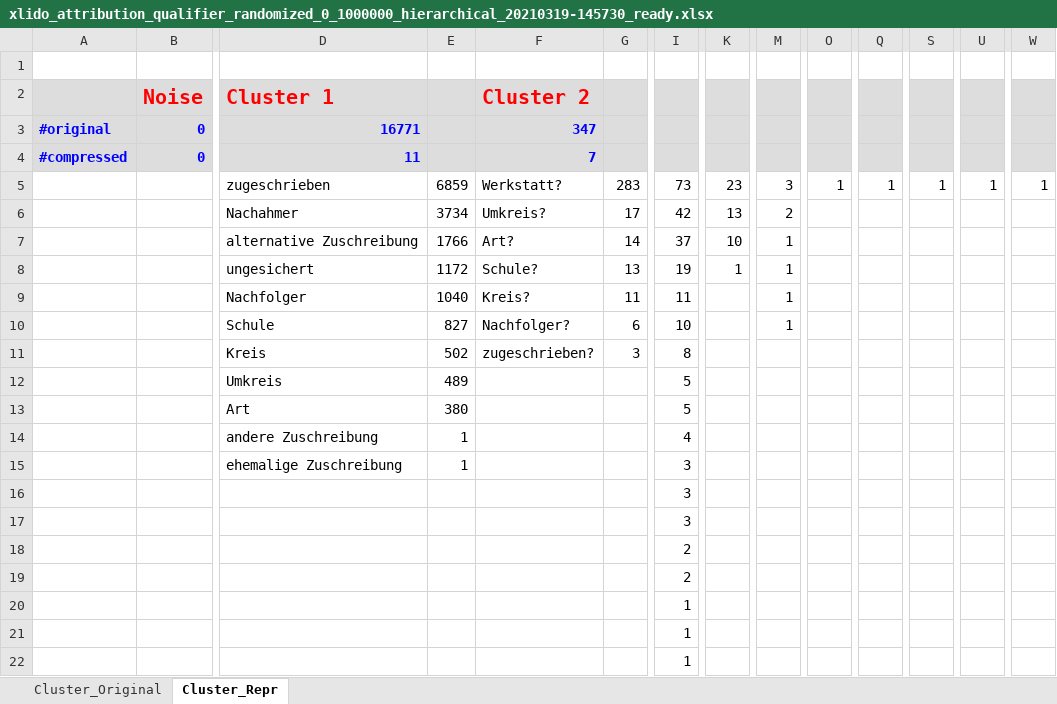
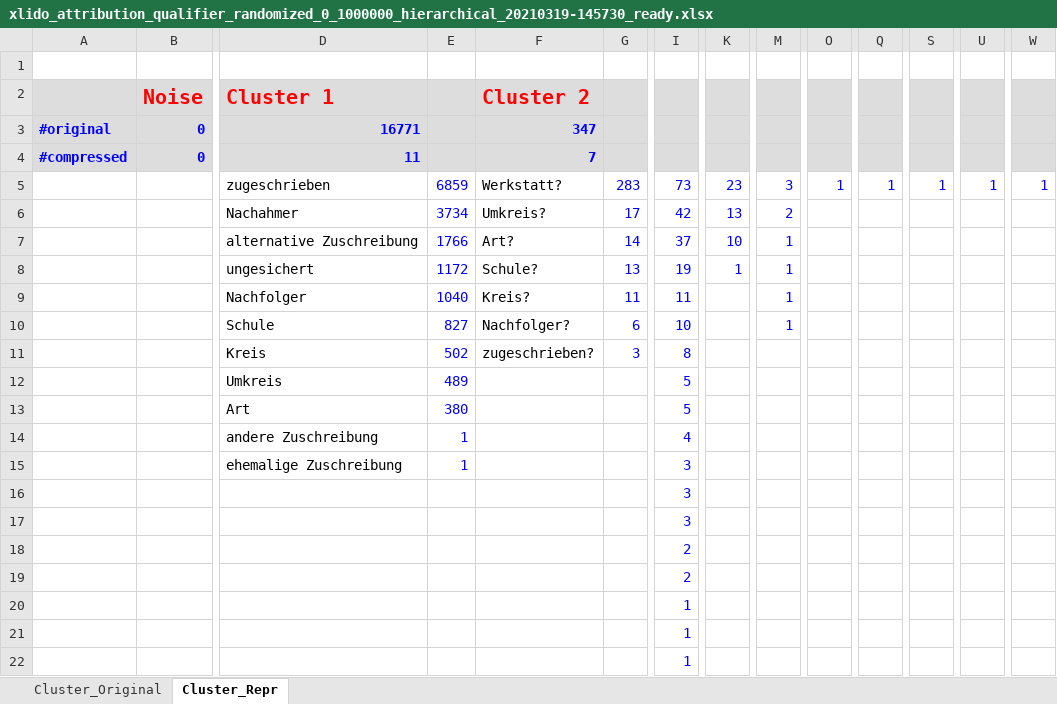
Before and after one commit to Project-KONDA/data-value-clustering, an Excel workbook: DataValueClustering/experiments/exports/evaluation/xlido_attribution_qualifier_randomized_0_1000000_hierarchical_20210319-145730_ready.xlsx, sheet Cluster_Repr, drawn as a sheet; only a part is shown, gaps mark what is left out; values as stored, in another font and other column widths than the file's, no borders; conditional formats not drawn; the diff names each change by its address in the sheet, - before the commit and + after, or states it on an @@ line.

```diff
--- a/DataValueClustering/experiments/exports/evaluation/xlido_attribution_qualifier_randomized_0_1000000_hierarchical_20210319-145730_ready.xlsx (sheet Cluster_Repr)
+++ b/DataValueClustering/experiments/exports/evaluation/xlido_attribution_qualifier_randomized_0_1000000_hierarchical_20210319-145730_ready.xlsx (sheet Cluster_Repr)
-E5:E15 text colour: black
+E5:E15 text colour: #0000FF
-G5:G11 text colour: black
+G5:G11 text colour: #0000FF
-I5:I22 text colour: black
+I5:I22 text colour: #0000FF
-K5:K8 text colour: black
+K5:K8 text colour: #0000FF
-M5:M10 text colour: black
+M5:M10 text colour: #0000FF
-O5 text colour: black
+O5 text colour: #0000FF
-Q5 text colour: black
+Q5 text colour: #0000FF
-S5 text colour: black
+S5 text colour: #0000FF
-U5 text colour: black
+U5 text colour: #0000FF
-W5 text colour: black
+W5 text colour: #0000FF
```
Also changed, not shown: sheet Cluster_Original.
